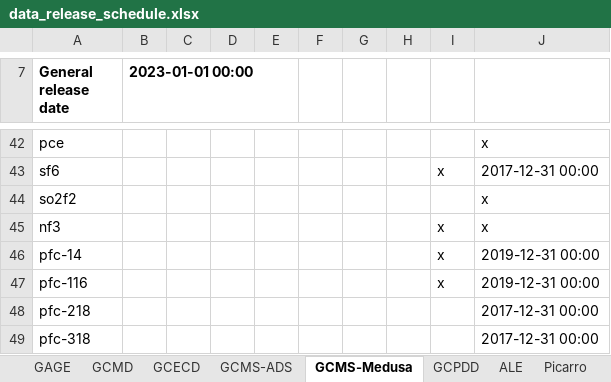
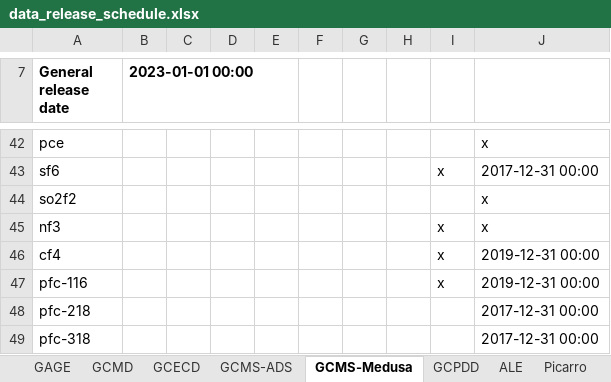
Before and after one commit to mrghg/agage-archive, an Excel workbook: data/data_selection/data_release_schedule.xlsx, sheet GCMS-Medusa, drawn as a sheet; only a part is shown, gaps mark what is left out; values as stored, in another font and other column widths than the file's, no borders; the diff names each change by its address in the sheet, - before the commit and + after, or states it on an @@ line.

```diff
--- a/data/data_selection/data_release_schedule.xlsx (sheet GCMS-Medusa)
+++ b/data/data_selection/data_release_schedule.xlsx (sheet GCMS-Medusa)
-A46 (General release date): pfc-14
+A46 (General release date): cf4
```
Also changed, not shown: sheet Picarro, 4 other files.
